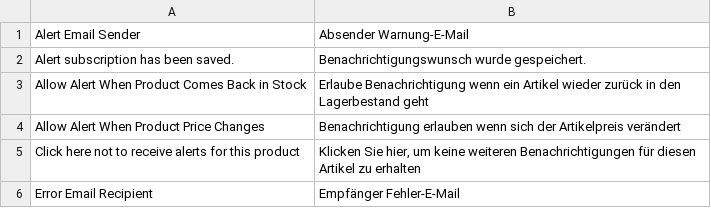
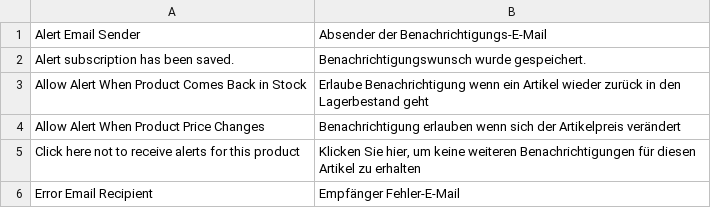
Before and after one commit to b3-it/magento-lts, a CSV file: app/locale/de_DE/Mage_ProductAlert.csv, drawn as a sheet; only a part is shown.

```diff
--- a/app/locale/de_DE/Mage_ProductAlert.csv
+++ b/app/locale/de_DE/Mage_ProductAlert.csv
@@ -1,2 +1,2 @@
-"Alert Email Sender","Absender Warnung-E-Mail"
+"Alert Email Sender","Absender der Benachrichtigungs-E-Mail"
 "Alert subscription has been saved.","Benachrichtigungswunsch wurde gespeichert."
```
Also changed, not shown: 6 other files.
